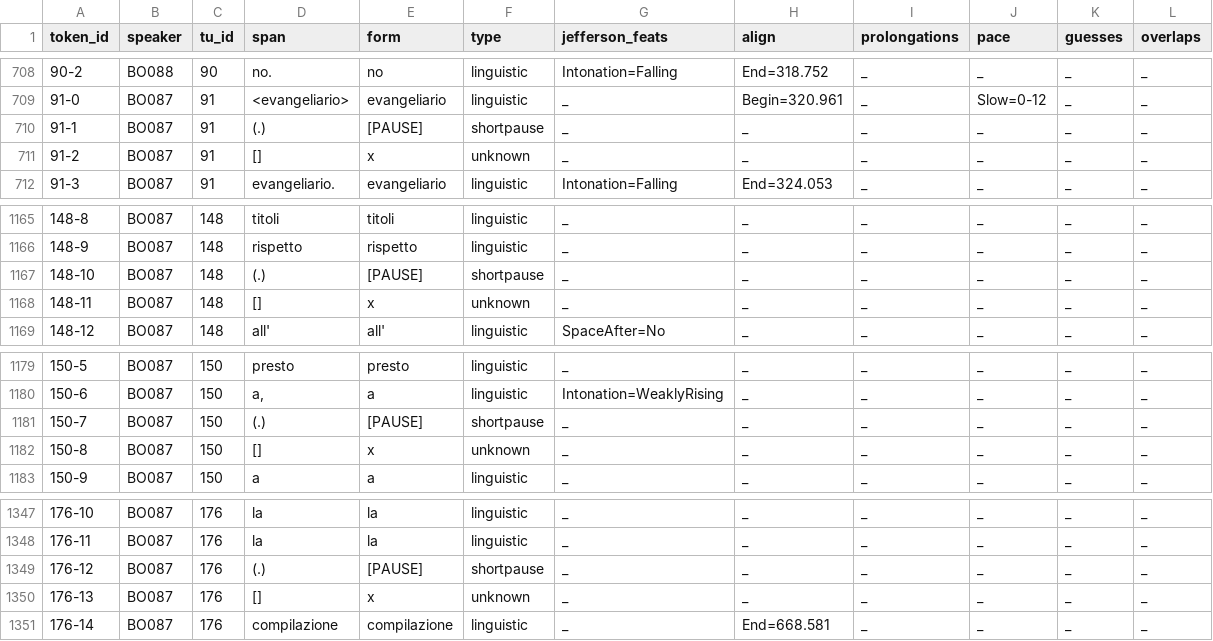
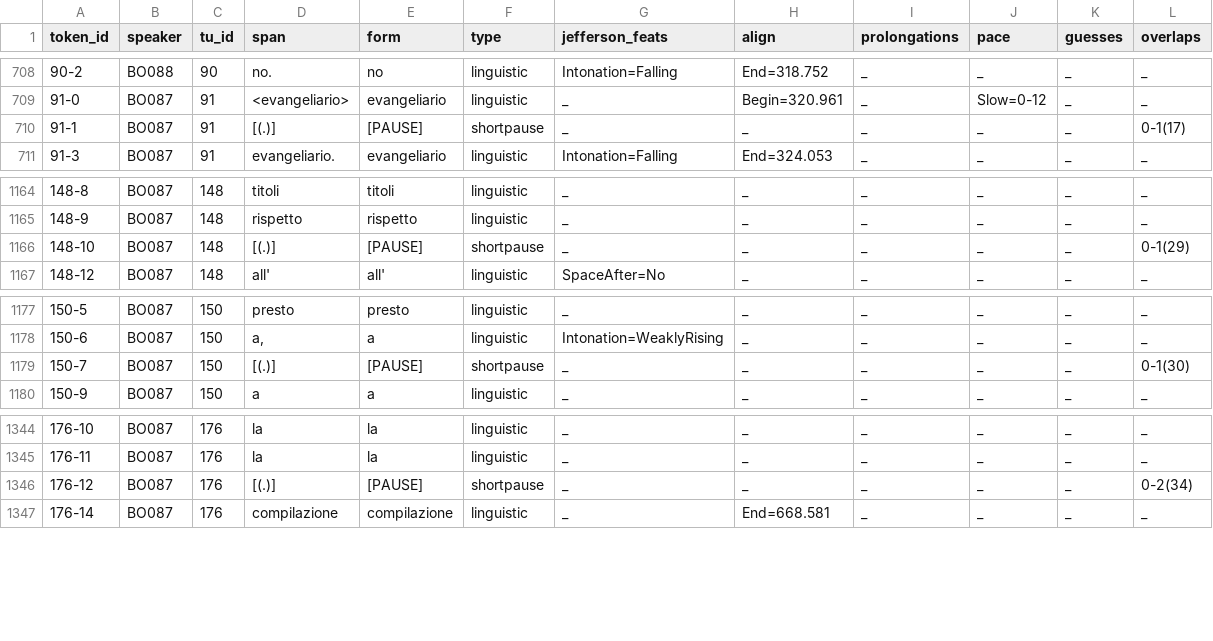
Before and after one commit to KIParla/KIP, a TSV file: tsv/BOC1001.vert.tsv, drawn as a sheet; only a part is shown, gaps mark what is left out.

Commit message:
fix(tsv): BOC1001 - fix pause overlap

```diff
--- a/tsv/BOC1001.vert.tsv
+++ b/tsv/BOC1001.vert.tsv
@@ -709,4 +709,3 @@ token_id	speaker	tu_id	span	form	type	jefferson_feats	align	prolongations	pace	g
 91-0	BO087	91	<evangeliario>	evangeliario	linguistic	_	Begin=320.961	_	Slow=0-12	_	_
-91-1	BO087	91	(.)	[PAUSE]	shortpause	_	_	_	_	_	_
-91-2	BO087	91	[]	x	unknown	_	_	_	_	_	_
+91-1	BO087	91	[(.)]	[PAUSE]	shortpause	_	_	_	_	_	0-1(17)
 91-3	BO087	91	evangeliario.	evangeliario	linguistic	Intonation=Falling	End=324.053	_	_	_	_
@@ -1166,4 +1165,3 @@ token_id	speaker	tu_id	span	form	type	jefferson_feats	align	prolongations	pace	g
 148-9	BO087	148	rispetto	rispetto	linguistic	_	_	_	_	_	_
-148-10	BO087	148	(.)	[PAUSE]	shortpause	_	_	_	_	_	_
-148-11	BO087	148	[]	x	unknown	_	_	_	_	_	_
+148-10	BO087	148	[(.)]	[PAUSE]	shortpause	_	_	_	_	_	0-1(29)
 148-12	BO087	148	all'	all'	linguistic	SpaceAfter=No	_	_	_	_	_
@@ -1180,4 +1178,3 @@ token_id	speaker	tu_id	span	form	type	jefferson_feats	align	prolongations	pace	g
 150-6	BO087	150	a,	a	linguistic	Intonation=WeaklyRising	_	_	_	_	_
-150-7	BO087	150	(.)	[PAUSE]	shortpause	_	_	_	_	_	_
-150-8	BO087	150	[]	x	unknown	_	_	_	_	_	_
+150-7	BO087	150	[(.)]	[PAUSE]	shortpause	_	_	_	_	_	0-1(30)
 150-9	BO087	150	a	a	linguistic	_	_	_	_	_	_
@@ -1348,4 +1345,3 @@ token_id	speaker	tu_id	span	form	type	jefferson_feats	align	prolongations	pace	g
 176-11	BO087	176	la	la	linguistic	_	_	_	_	_	_
-176-12	BO087	176	(.)	[PAUSE]	shortpause	_	_	_	_	_	_
-176-13	BO087	176	[]	x	unknown	_	_	_	_	_	_
+176-12	BO087	176	[(.)]	[PAUSE]	shortpause	_	_	_	_	_	0-2(34)
 176-14	BO087	176	compilazione	compilazione	linguistic	_	End=668.581	_	_	_	_
```
